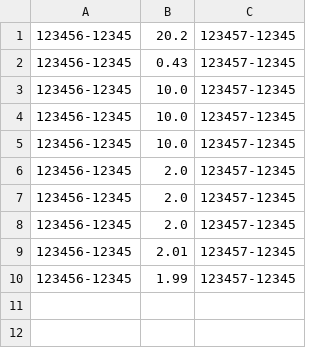
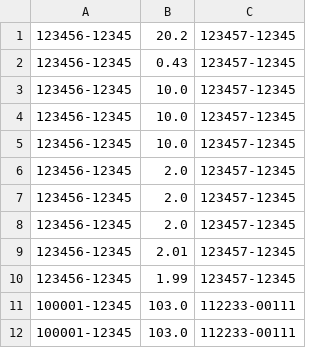
Before and after one commit to daniilsonufrijuks/Java-Bank-Application, a CSV file: resources/messagetosend.csv, drawn as a sheet; the diff names each change by its address in the sheet, - before the commit and + after, or states it on an @@ line.

```diff
--- a/resources/messagetosend.csv
+++ b/resources/messagetosend.csv
+row 11: 100001-12345 | 103.0 | 112233-00111
+row 12: 100001-12345 | 103.0 | 112233-00111
```
Also changed, not shown: resources/person.csv, resources/sendmoneyTransactions.csv, 1 other file.
